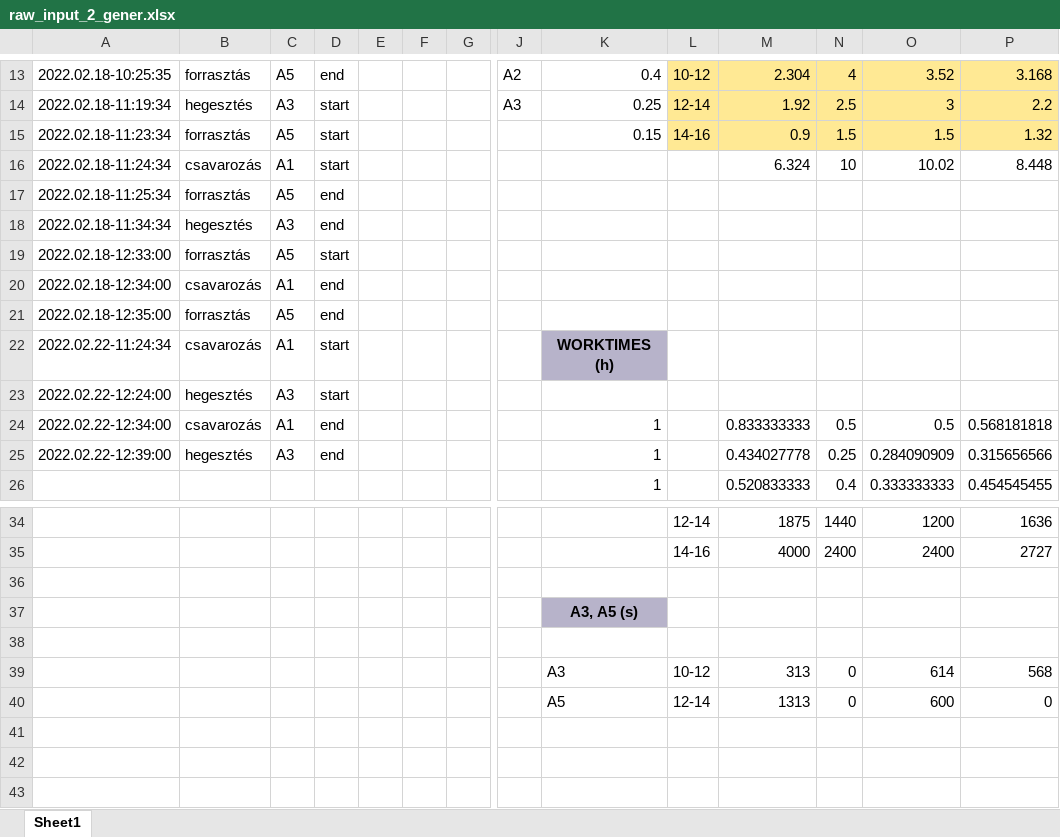
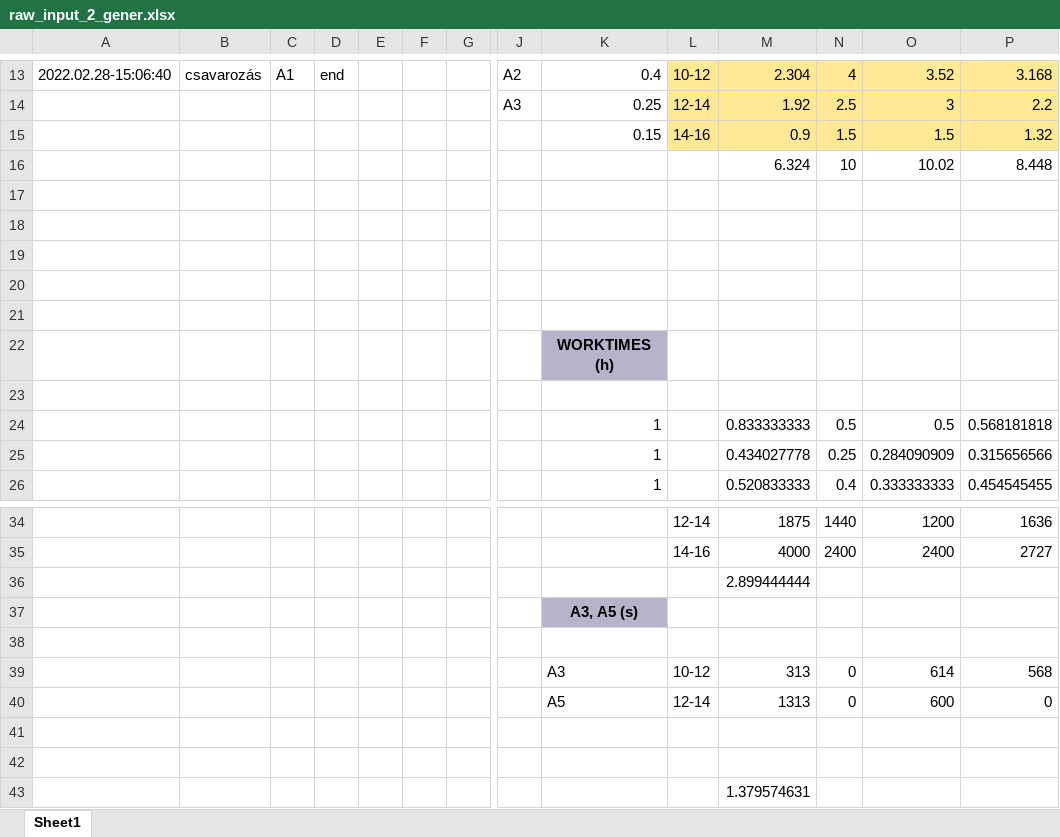
Before and after one commit to Hunterlemming/school-thesis-ai-t1, an Excel workbook: data/raw_input_2_gener.xlsx, sheet Sheet1, drawn as a sheet; only a part is shown, gaps mark what is left out; values as stored, in another font and other column widths than the file's, no borders; removed rows and columns are numbered as before the commit, all else as after; rows hold the shown columns only; the diff covers the shown part only; the diff names each change by its address in the sheet, - before the commit and + after, or states it on an @@ line.

```diff
--- a/data/raw_input_2_gener.xlsx (sheet Sheet1)
+++ b/data/raw_input_2_gener.xlsx (sheet Sheet1)
-A13: 2022.02.18-10:25:35
+A13: 2022.02.28-15:06:40
-B13: forrasztás
+B13: csavarozás
-C13: A5
+C13: A1
-A14: 2022.02.18-11:19:34
+A14: (empty)
-B14: hegesztés
+B14: (empty)
-C14: A3
+C14: (empty)
-D14:D16: start
+D14:D16: (empty)
-A15: 2022.02.18-11:23:34
+A15: (empty)
-B15: forrasztás
+B15: (empty)
-C15: A5
+C15: (empty)
-A16: 2022.02.18-11:24:34
+A16: (empty)
-B16: csavarozás
+B16: (empty)
-C16: A1
+C16: (empty)
-row 17: 2022.02.18-11:25:34 | forrasztás | A5 | end
+row 17: (empty)
-row 18: 2022.02.18-11:34:34 | hegesztés | A3 | end
+row 18: (empty)
-row 19: 2022.02.18-12:33:00 | forrasztás | A5 | start
+row 19: (empty)
-row 20: 2022.02.18-12:34:00 | csavarozás | A1 | end
+row 20: (empty)
-row 21: 2022.02.18-12:35:00 | forrasztás | A5 | end
+row 21: (empty)
-row 22: 2022.02.22-11:24:34 | csavarozás | A1 | start |  |  |  |  | WORKTIMES (h)
+row 22:  |  |  |  |  |  |  |  | WORKTIMES (h)
-row 23: 2022.02.22-12:24:00 | hegesztés | A3 | start
+row 23: (empty)
-A24: 2022.02.22-12:34:00
+A24: (empty)
-B24: csavarozás
+B24: (empty)
-C24: A1
+C24: (empty)
-D24:D25: end
+D24:D25: (empty)
-A25: 2022.02.22-12:39:00
+A25: (empty)
-B25: hegesztés
+B25: (empty)
-C25: A3
+C25: (empty)
-M36: (empty)
+M36: 2.899444444
+row 41: (empty)
+row 42: (empty)
+row 43:  |  |  |  |  |  |  |  |  |  | 1.379574631
```
Also changed, not shown: 31 edited cells elsewhere in this sheet, 8 other files.
